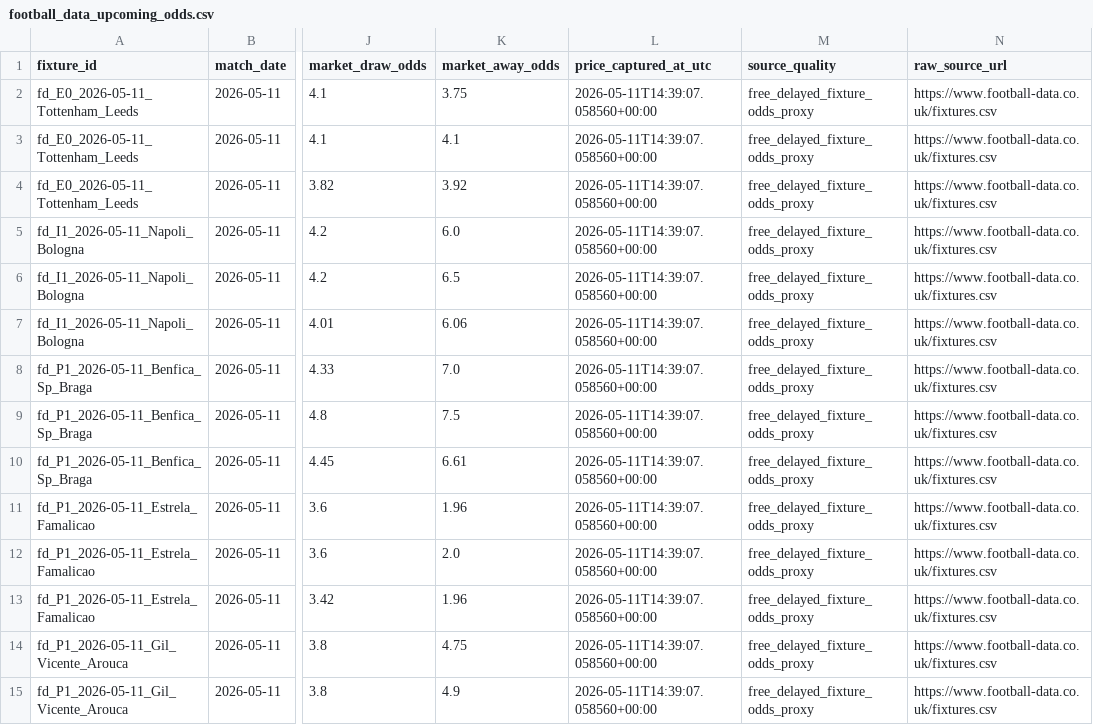
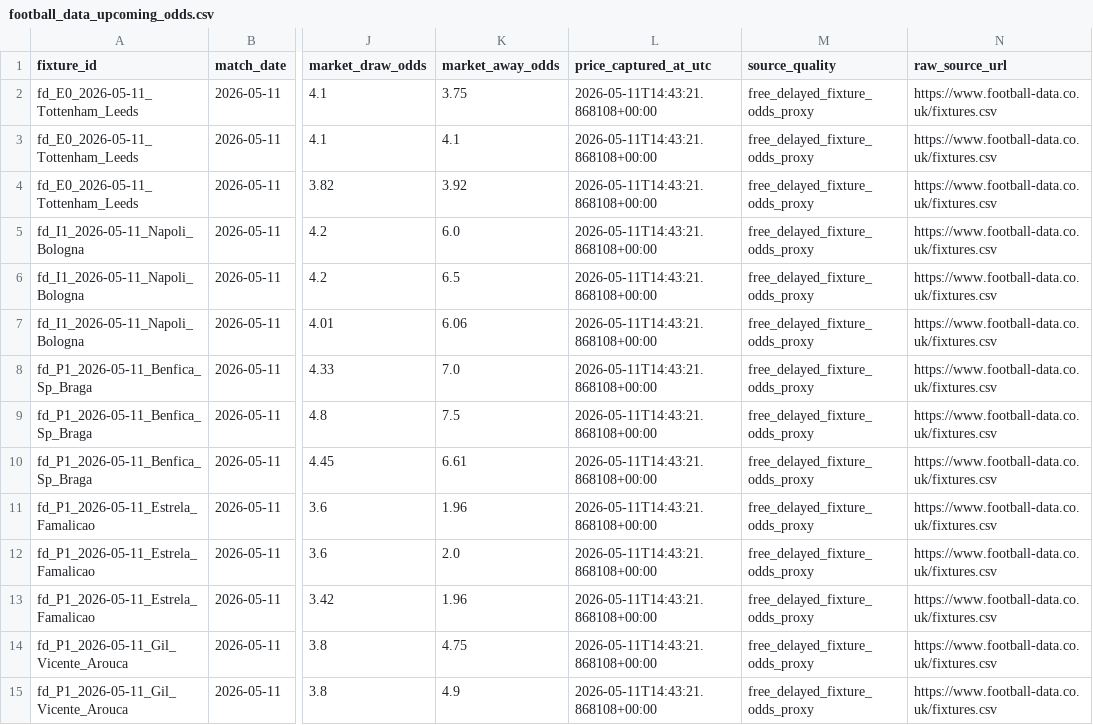
Before and after one commit to Bendecks/Odds-2, a CSV file: data/raw/football_data_upcoming/football_data_upcoming_odds.csv, drawn as a sheet; only a part is shown, gaps mark what is left out; the diff covers the shown part only; the diff names each change by its address in the sheet, - before the commit and + after, or states it on an @@ line.

```diff
--- a/data/raw/football_data_upcoming/football_data_upcoming_odds.csv
+++ b/data/raw/football_data_upcoming/football_data_upcoming_odds.csv
-L2:L15 (price_captured_at_utc): 2026-05-11T14:39:07.058560+00:00
+L2:L15 (price_captured_at_utc): 2026-05-11T14:43:21.868108+00:00
```
Also changed, not shown: 19 edited cells elsewhere in this file, data/raw/football_data_upcoming/football_data_upcoming_fixtures.csv, data/raw/odds_api_io/odds_api_io_forward_fixtures.csv, 30 other files.
